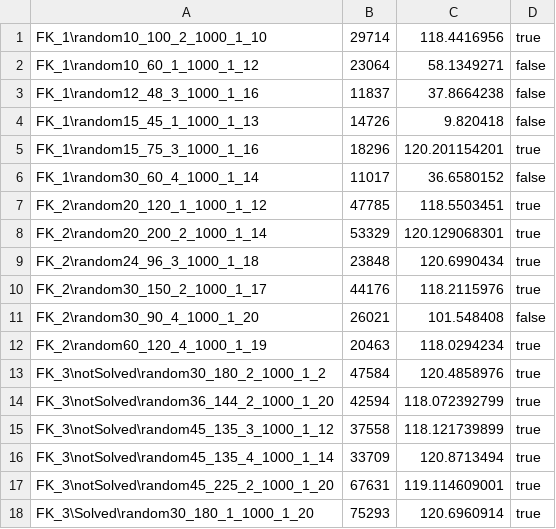
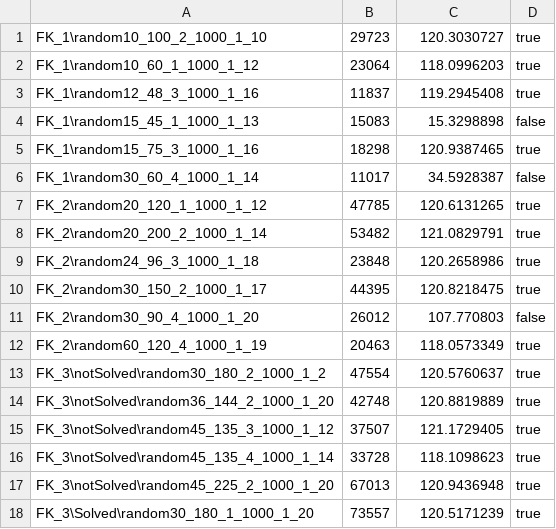
Before and after one commit to Golino98/KernelSearchGolinoCottiBeatrice, a CSV file: log/KernelBase/KernelBuilderPercentage/VariableSorterByValueAndAbsoluteRC/kernelBase_KernelBuilderPercentage_VariableSorterByValueAndAbsoluteRC.csv, drawn as a sheet; only a part is shown; the diff covers the shown part only.

Commit message:
Caricamento seconda istanza del Kernel Builder Percentage

```diff
--- a/log/KernelBase/KernelBuilderPercentage/VariableSorterByValueAndAbsoluteRC/kernelBase_KernelBuilderPercentage_VariableSorterByValueAndAbsoluteRC.csv
+++ b/log/KernelBase/KernelBuilderPercentage/VariableSorterByValueAndAbsoluteRC/kernelBase_KernelBuilderPercentage_VariableSorterByValueAndAbsoluteRC.csv
@@ -1,18 +1,18 @@
-FK_1\random10_100_2_1000_1_10,29714,118.4416956,true
-FK_1\random10_60_1_1000_1_12,23064,58.1349271,false
-FK_1\random12_48_3_1000_1_16,11837,37.8664238,false
-FK_1\random15_45_1_1000_1_13,14726,9.820418,false
-FK_1\random15_75_3_1000_1_16,18296,120.201154201,true
-FK_1\random30_60_4_1000_1_14,11017,36.6580152,false
-FK_2\random20_120_1_1000_1_12,47785,118.5503451,true
-FK_2\random20_200_2_1000_1_14,53329,120.129068301,true
-FK_2\random24_96_3_1000_1_18,23848,120.6990434,true
-FK_2\random30_150_2_1000_1_17,44176,118.2115976,true
-FK_2\random30_90_4_1000_1_20,26021,101.548408,false
-FK_2\random60_120_4_1000_1_19,20463,118.0294234,true
-FK_3\notSolved\random30_180_2_1000_1_2,47584,120.4858976,true
-FK_3\notSolved\random36_144_2_1000_1_20,42594,118.072392799,true
-FK_3\notSolved\random45_135_3_1000_1_12,37558,118.121739899,true
-FK_3\notSolved\random45_135_4_1000_1_14,33709,120.8713494,true
-FK_3\notSolved\random45_225_2_1000_1_20,67631,119.114609001,true
-FK_3\Solved\random30_180_1_1000_1_20,75293,120.6960914,true
+FK_1\random10_100_2_1000_1_10,29723,120.3030727,true
+FK_1\random10_60_1_1000_1_12,23064,118.0996203,true
+FK_1\random12_48_3_1000_1_16,11837,119.2945408,true
+FK_1\random15_45_1_1000_1_13,15083,15.3298898,false
+FK_1\random15_75_3_1000_1_16,18298,120.9387465,true
+FK_1\random30_60_4_1000_1_14,11017,34.5928387,false
+FK_2\random20_120_1_1000_1_12,47785,120.6131265,true
+FK_2\random20_200_2_1000_1_14,53482,121.0829791,true
+FK_2\random24_96_3_1000_1_18,23848,120.2658986,true
+FK_2\random30_150_2_1000_1_17,44395,120.8218475,true
+FK_2\random30_90_4_1000_1_20,26012,107.770803,false
+FK_2\random60_120_4_1000_1_19,20463,118.0573349,true
+FK_3\notSolved\random30_180_2_1000_1_2,47554,120.5760637,true
+FK_3\notSolved\random36_144_2_1000_1_20,42748,120.8819889,true
+FK_3\notSolved\random45_135_3_1000_1_12,37507,121.1729405,true
+FK_3\notSolved\random45_135_4_1000_1_14,33728,118.1098623,true
+FK_3\notSolved\random45_225_2_1000_1_20,67013,120.9436948,true
+FK_3\Solved\random30_180_1_1000_1_20,73557,120.5171239,true
```
Also changed, not shown: 42 edited cells elsewhere in this file, 41 other files.
